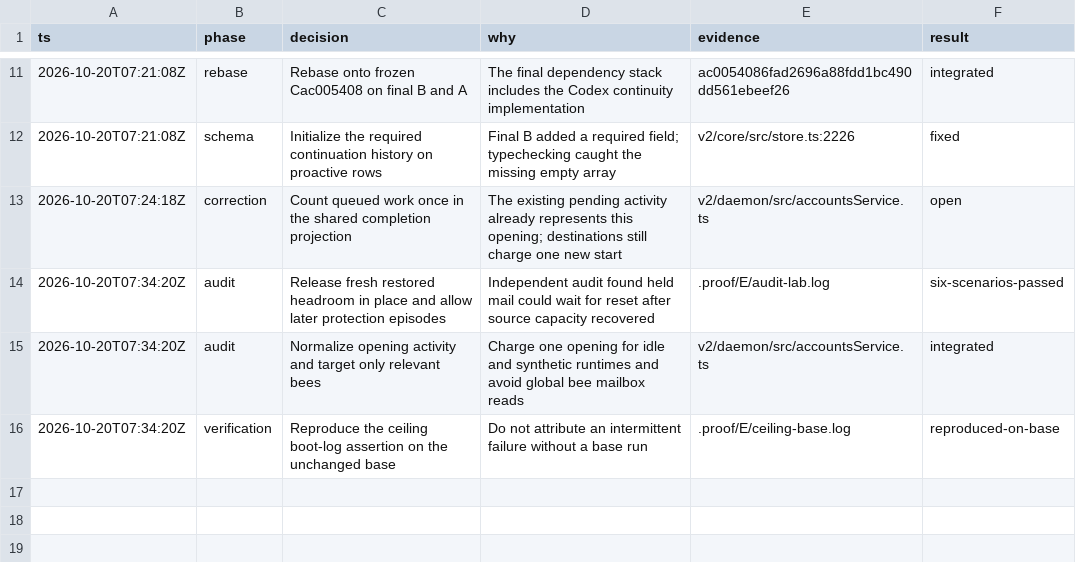
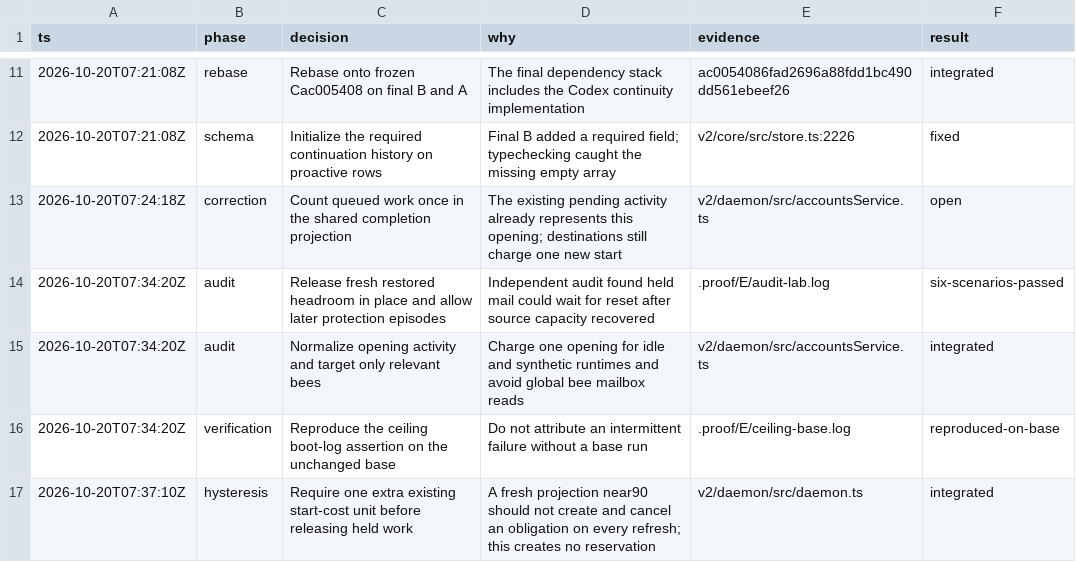
Before and after one commit to honeybeehq/honeybee, a TSV file: .proof/E/decisions.tsv, drawn as a sheet; only a part is shown, gaps mark what is left out; the diff names each change by its address in the sheet, - before the commit and + after, or states it on an @@ line.

```diff
--- a/.proof/E/decisions.tsv
+++ b/.proof/E/decisions.tsv
+row 17: 2026-10-20T07:37:10Z | hysteresis | Require one extra existing start-cost unit before releasing held work | A fresh projection near90 should not create and cancel an obligation on every refresh; this creates no reservation | v2/daemon/src/daemon.ts | integrated
```
Also changed, not shown: 4 other files.
